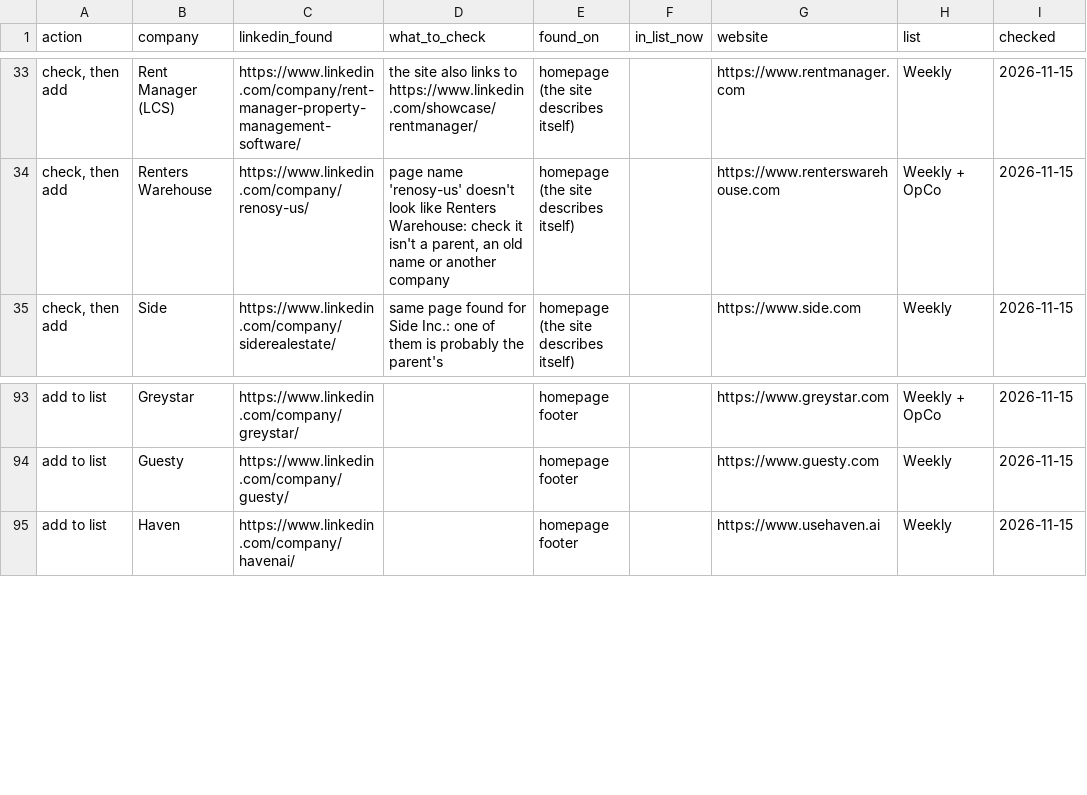
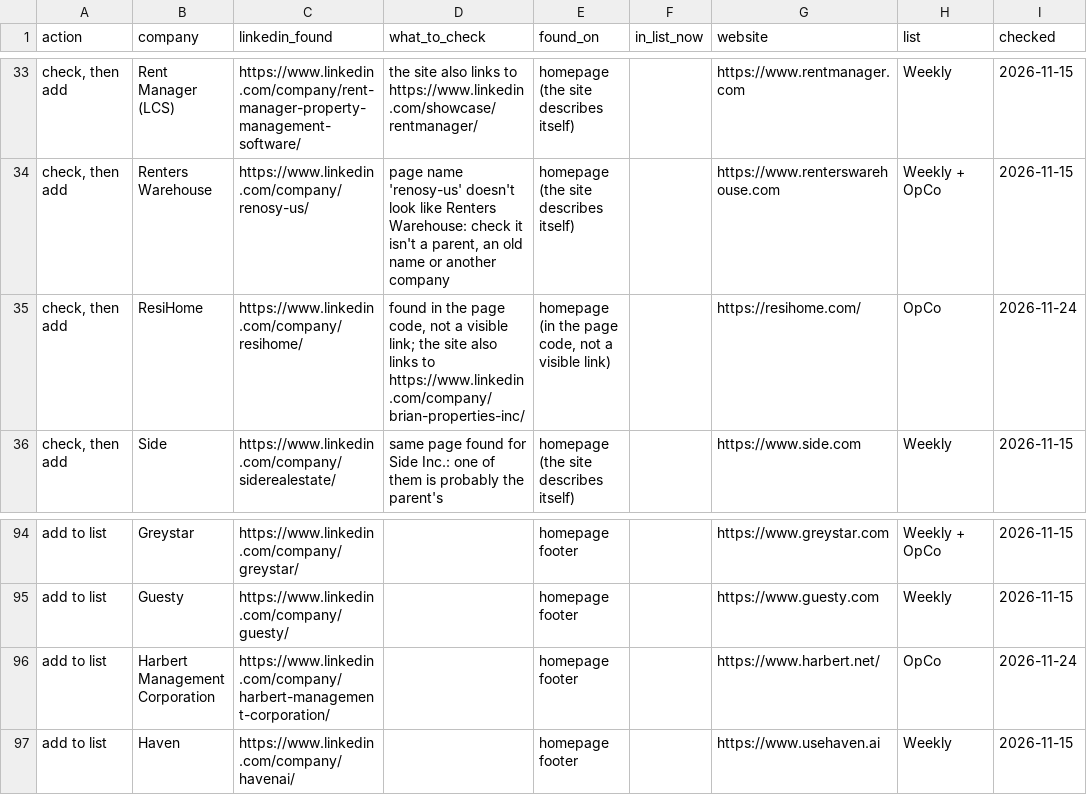
Before and after one commit to eh2homes-dot/syndeo-jobsearch, a CSV file: output/linkedin-review.csv, drawn as a sheet; only a part is shown, gaps mark what is left out; the diff names each change by its address in the sheet, - before the commit and + after, or states it on an @@ line.

Commit message:
LinkedIn pages for review 2026-11-24

```diff
--- a/output/linkedin-review.csv
+++ b/output/linkedin-review.csv
+row 35: check, then add | ResiHome | https://www.linkedin.com/company/resihome/ | found in the page code, not a visible link; the site also links to https://www.linkedin.com/company/brian-properties-inc/ | homepage (in the page code, not a visible link) |  | https://resihome.com/ | OpCo | 2026-11-24
+row 96: add to list | Harbert Management Corporation | https://www.linkedin.com/company/harbert-management-corporation/ |  | homepage footer |  | https://www.harbert.net/ | OpCo | 2026-11-24
```
Also changed, not shown: 1 other file.
